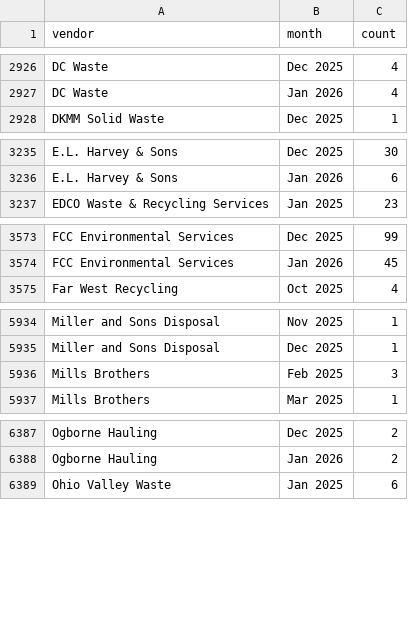
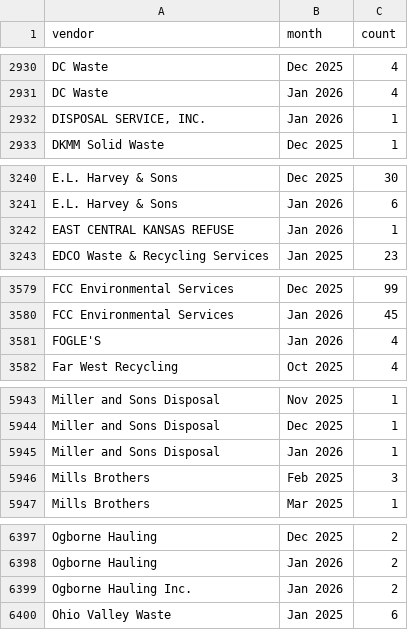
Before and after one commit to shane-wasteology/incoming-bills-dashboard, a CSV file: monthly_trend.csv, drawn as a sheet; only a part is shown, gaps mark what is left out; the diff covers the shown part only.

```diff
--- a/monthly_trend.csv
+++ b/monthly_trend.csv
@@ -2927,2 +2931,3 @@ DC Waste,Dec 2025,4
 DC Waste,Jan 2026,4
+"DISPOSAL SERVICE, INC.",Jan 2026,1
 DKMM Solid Waste,Dec 2025,1
@@ -3236,2 +3241,3 @@ E.L. Harvey & Sons,Dec 2025,30
 E.L. Harvey & Sons,Jan 2026,6
+EAST CENTRAL KANSAS REFUSE,Jan 2026,1
 EDCO Waste & Recycling Services,Jan 2025,23
@@ -3574,2 +3580,3 @@ FCC Environmental Services,Dec 2025,99
 FCC Environmental Services,Jan 2026,45
+FOGLE'S,Jan 2026,4
 Far West Recycling,Oct 2025,4
@@ -5935,2 +5944,3 @@ Miller and Sons Disposal,Nov 2025,1
 Miller and Sons Disposal,Dec 2025,1
+Miller and Sons Disposal,Jan 2026,1
 Mills Brothers,Feb 2025,3
@@ -6388,2 +6398,3 @@ Ogborne Hauling,Dec 2025,2
 Ogborne Hauling,Jan 2026,2
+Ogborne Hauling Inc.,Jan 2026,2
 Ohio Valley Waste,Jan 2025,6
```
Also changed, not shown: 11 added rows and 21 edited cells elsewhere in this file, alerts.csv, daily_mtd.csv.
